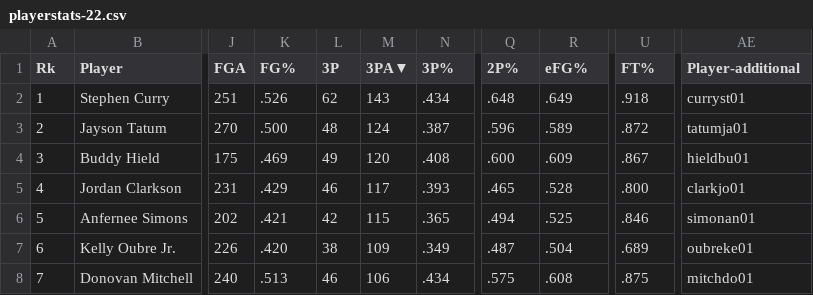
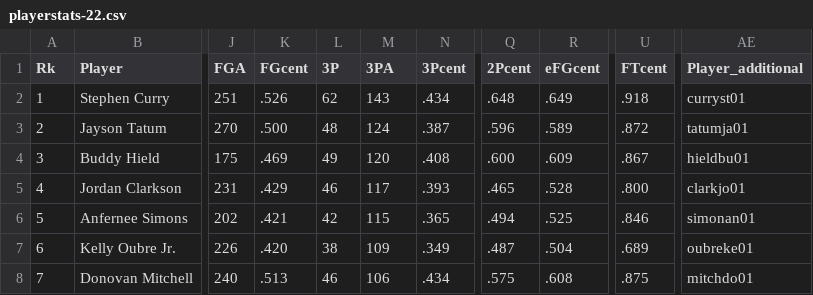
Before and after one commit to gavinsta/NBA_analytics, a CSV file: basketball_data/playerstats-22.csv, drawn as a sheet; only a part is shown, gaps mark what is left out; the diff names each change by its address in the sheet, - before the commit and + after, or states it on an @@ line.

Commit message:
Completed Player Search, updated data accessing. No longer relying on the "basketball_data" folder

```diff
--- a/basketball_data/playerstats-22.csv
+++ b/basketball_data/playerstats-22.csv
-K1: FG%
+K1: FGcent
-M1: 3PA▼
+M1: 3PA
-N1: 3P%
+N1: 3Pcent
-Q1: 2P%
+Q1: 2Pcent
-R1: eFG%
+R1: eFGcent
-U1: FT%
+U1: FTcent
-AE1: Player-additional
+AE1: Player_additional
```
Also changed, not shown: 32 other files.
